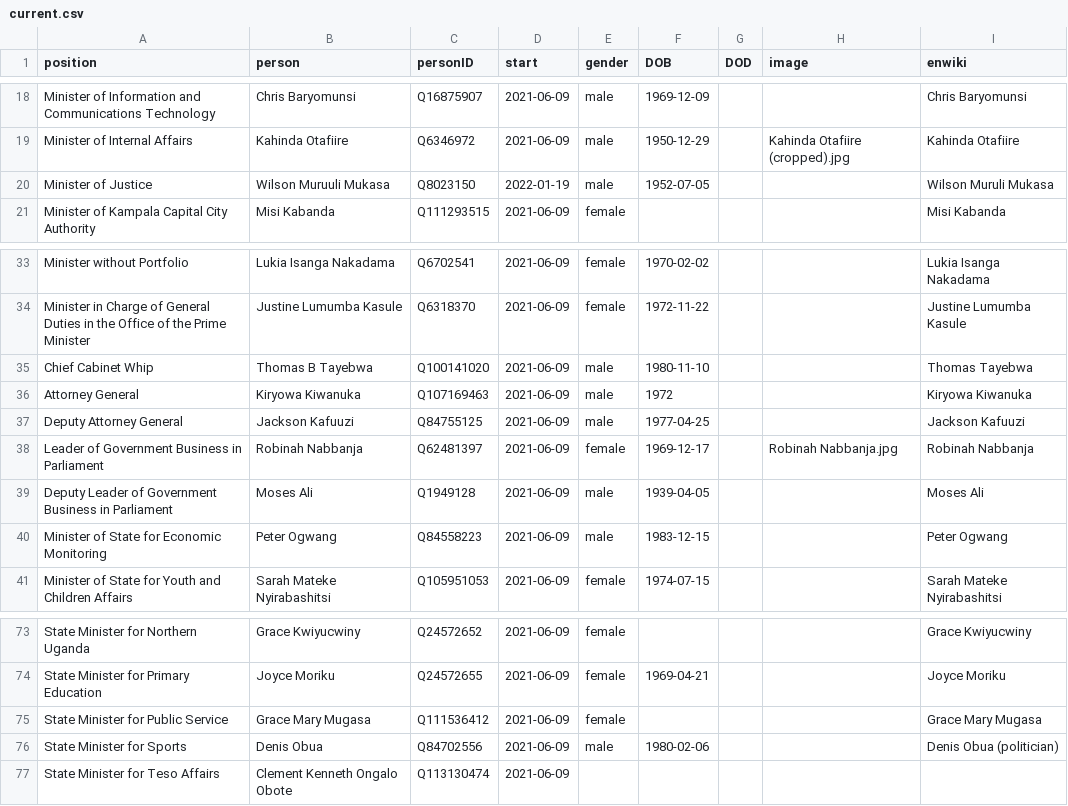
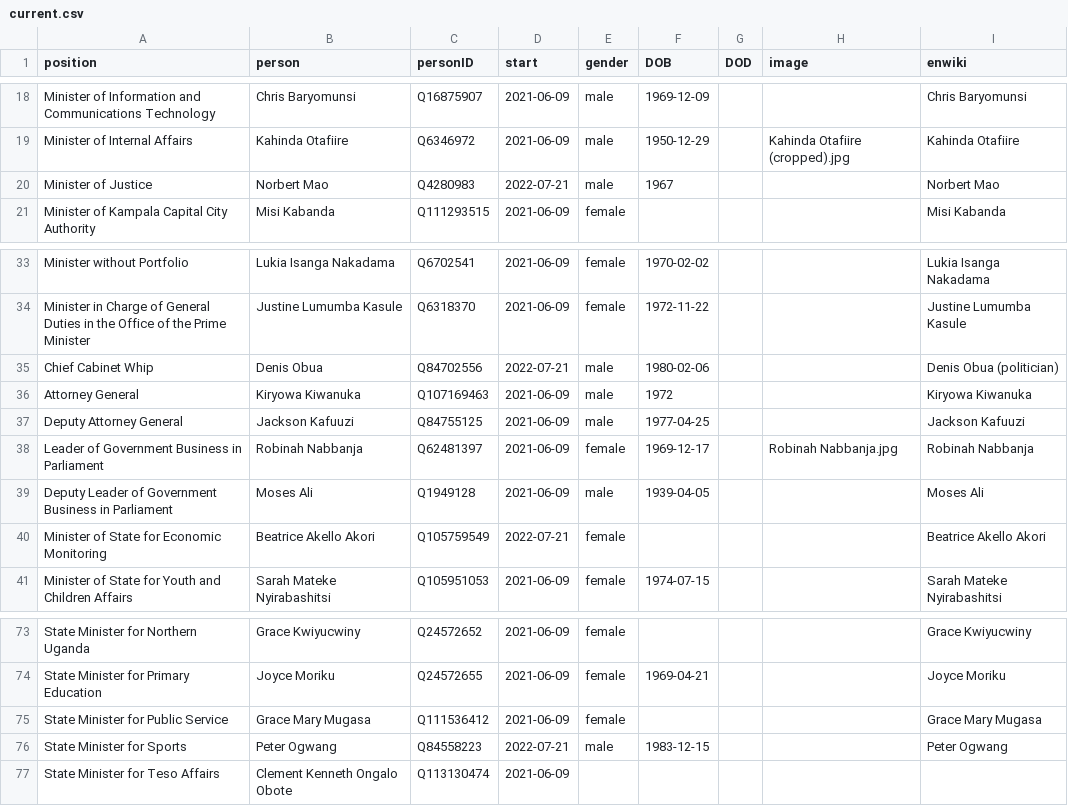
Before and after one commit to every-politician-scrapers/uganda-ministers, a CSV file: html/current.csv, drawn as a sheet; only a part is shown, gaps mark what is left out.

```diff
--- a/html/current.csv
+++ b/html/current.csv
@@ -19,3 +19,3 @@ Minister of Information and Communications Technology,Chris Baryomunsi,Q16875907
 Minister of Internal Affairs,Kahinda Otafiire,Q6346972,2021-06-09,male,1950-12-29,,Kahinda Otafiire (cropped).jpg,Kahinda Otafiire
-Minister of Justice,Wilson Muruuli Mukasa,Q8023150,2022-01-19,male,1952-07-05,,,Wilson Muruli Mukasa
+Minister of Justice,Norbert Mao,Q4280983,2022-07-21,male,1967,,,Norbert Mao
 Minister of Kampala Capital City Authority,Misi Kabanda,Q111293515,2021-06-09,female,,,,Misi Kabanda
@@ -34,3 +34,3 @@ Minister without Portfolio,Lukia Isanga Nakadama,Q6702541,2021-06-09,female,1970
 Minister in Charge of General Duties in the Office of the Prime Minister,Justine Lumumba Kasule,Q6318370,2021-06-09,female,1972-11-22,,,Justine Lumumba Kasule
-Chief Cabinet Whip,Thomas B Tayebwa,Q100141020,2021-06-09,male,1980-11-10,,,Thomas Tayebwa
+Chief Cabinet Whip,Denis Obua,Q84702556,2022-07-21,male,1980-02-06,,,Denis Obua (politician)
 Attorney General,Kiryowa Kiwanuka,Q107169463,2021-06-09,male,1972,,,Kiryowa Kiwanuka
@@ -39,3 +39,3 @@ Leader of Government Business in Parliament,Robinah Nabbanja,Q62481397,2021-06-0
 Deputy Leader of Government Business in Parliament,Moses Ali,Q1949128,2021-06-09,male,1939-04-05,,,Moses Ali
-Minister of State for Economic Monitoring,Peter Ogwang,Q84558223,2021-06-09,male,1983-12-15,,,Peter Ogwang
+Minister of State for Economic Monitoring,Beatrice Akello Akori,Q105759549,2022-07-21,female,,,,Beatrice Akello Akori
 Minister of State for Youth and Children Affairs,Sarah Mateke Nyirabashitsi,Q105951053,2021-06-09,female,1974-07-15,,,Sarah Mateke Nyirabashitsi
@@ -75,3 +75,3 @@ State Minister for Primary Education,Joyce Moriku,Q24572655,2021-06-09,female,19
 State Minister for Public Service,Grace Mary Mugasa,Q111536412,2021-06-09,female,,,,Grace Mary Mugasa
-State Minister for Sports,Denis Obua,Q84702556,2021-06-09,male,1980-02-06,,,Denis Obua (politician)
+State Minister for Sports,Peter Ogwang,Q84558223,2022-07-21,male,1983-12-15,,,Peter Ogwang
 State Minister for Teso Affairs,Clement Kenneth Ongalo Obote,Q113130474,2021-06-09,,,,,
```
Also changed, not shown: html/holders21.csv, 2 other files.
